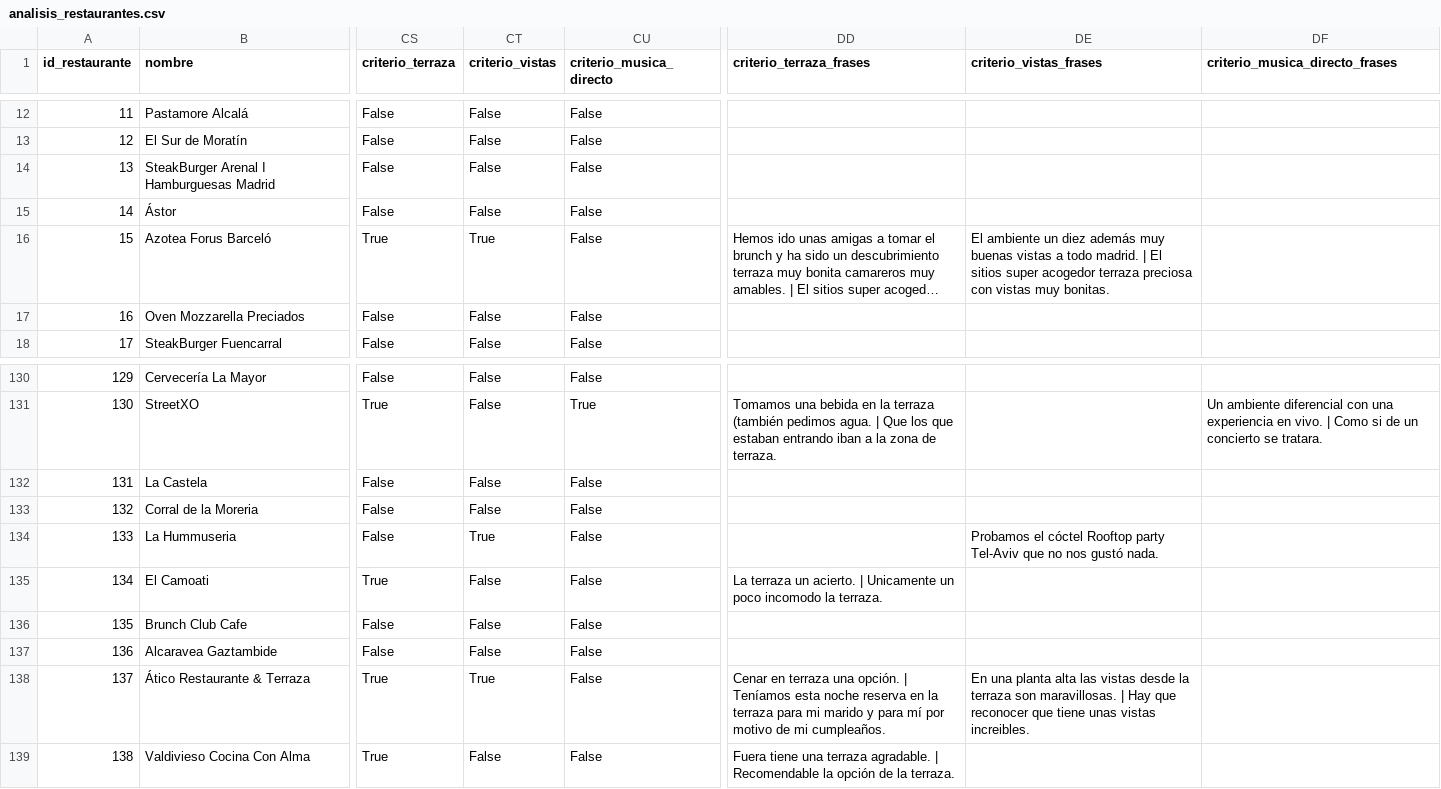
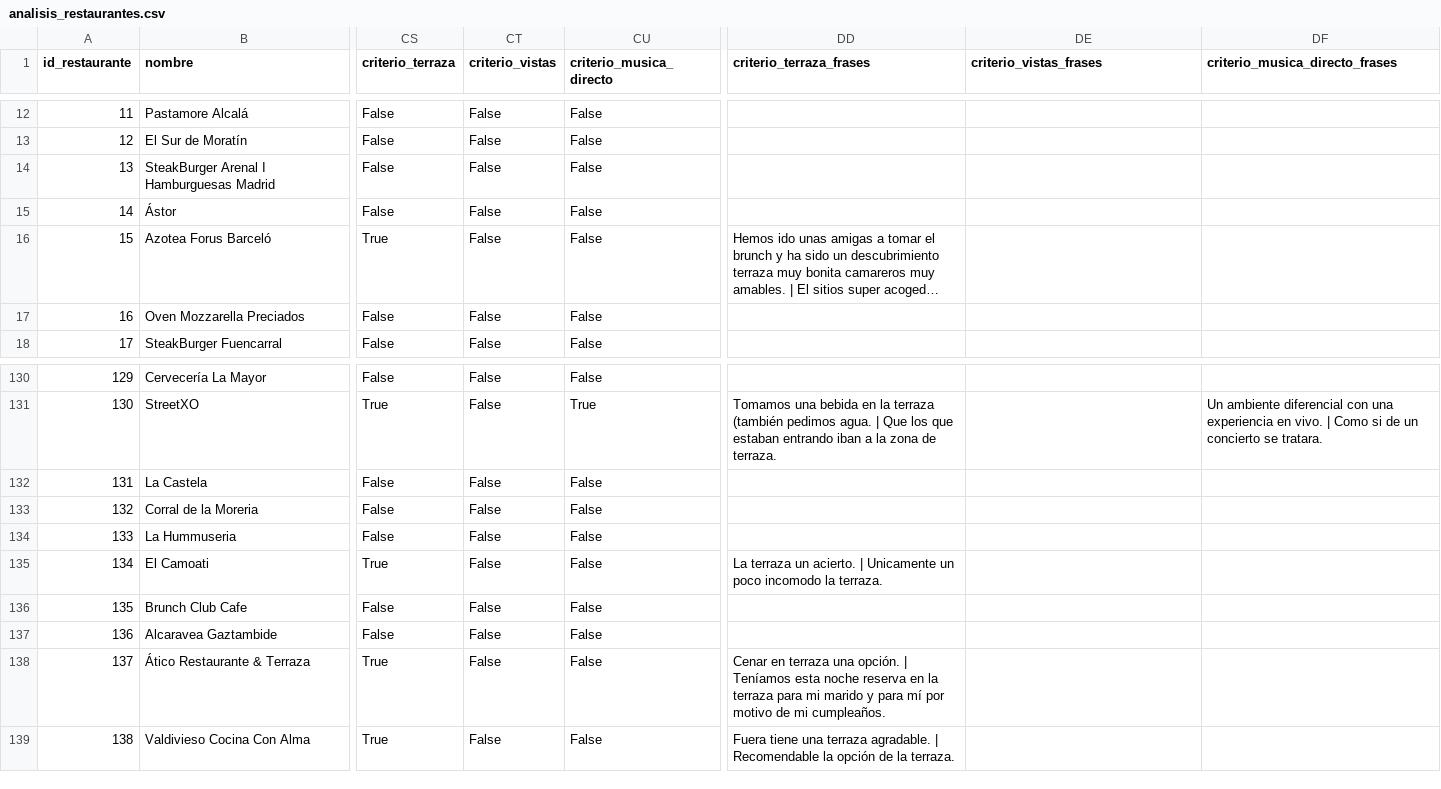
Before and after one commit to jacc1087/nlp-restaurantes-Madrid, a CSV file: analisis_restaurantes.csv, drawn as a sheet; only a part is shown, gaps mark what is left out; long unchanged cells end in …; the diff names each change by its address in the sheet, - before the commit and + after, or states it on an @@ line.

```diff
--- a/analisis_restaurantes.csv
+++ b/analisis_restaurantes.csv
-CT16 (criterio_vistas): True
+CT16 (criterio_vistas): False
-DE16 (criterio_vistas_frases): El ambiente un diez además muy buenas vistas a todo madrid. | El sitios super acogedor terraza preciosa con vistas muy bonitas.
+DE16 (criterio_vistas_frases): (empty)
-CT134 (criterio_vistas): True
+CT134 (criterio_vistas): False
-DE134 (criterio_vistas_frases): Probamos el cóctel Rooftop party Tel-Aviv que no nos gustó nada.
+DE134 (criterio_vistas_frases): (empty)
-CT138 (criterio_vistas): True
+CT138 (criterio_vistas): False
-DE138 (criterio_vistas_frases): En una planta alta las vistas desde la terraza son maravillosas. | Hay que reconocer que tiene unas vistas increibles.
+DE138 (criterio_vistas_frases): (empty)
```
Also changed, not shown: 1 other file.
